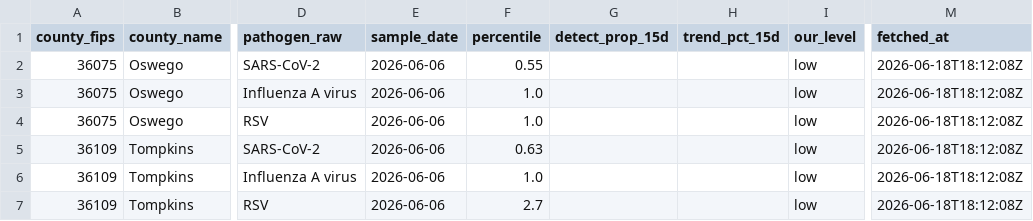
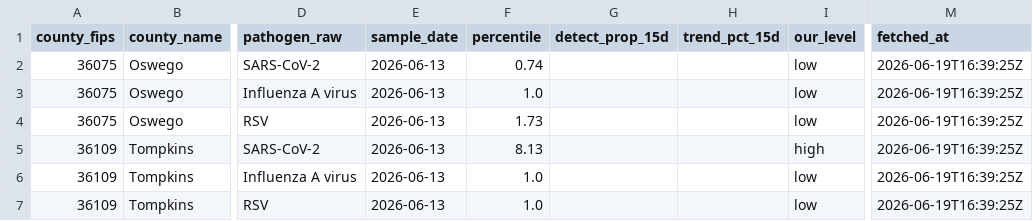
Before and after one commit to mvgailee/ny-health-watch, a CSV file: public/downloads/wastewater_by_county_latest.csv, drawn as a sheet; only a part is shown, gaps mark what is left out; the diff names each change by its address in the sheet, - before the commit and + after, or states it on an @@ line.

```diff
--- a/public/downloads/wastewater_by_county_latest.csv
+++ b/public/downloads/wastewater_by_county_latest.csv
-E2:E7 (sample_date): 2026-06-06
+E2:E7 (sample_date): 2026-06-13
-F2 (percentile): 0.55
+F2 (percentile): 0.74
-M2:M7 (fetched_at): 2026-06-18T18:12:08Z
+M2:M7 (fetched_at): 2026-06-19T16:39:25Z
-F4 (percentile): 1.0
+F4 (percentile): 1.73
-F5 (percentile): 0.63
+F5 (percentile): 8.13
-I5 (our_level): low
+I5 (our_level): high
-F7 (percentile): 2.7
+F7 (percentile): 1.0
```
Also changed, not shown: public/downloads/wastewater_history.csv, 3 other files.
